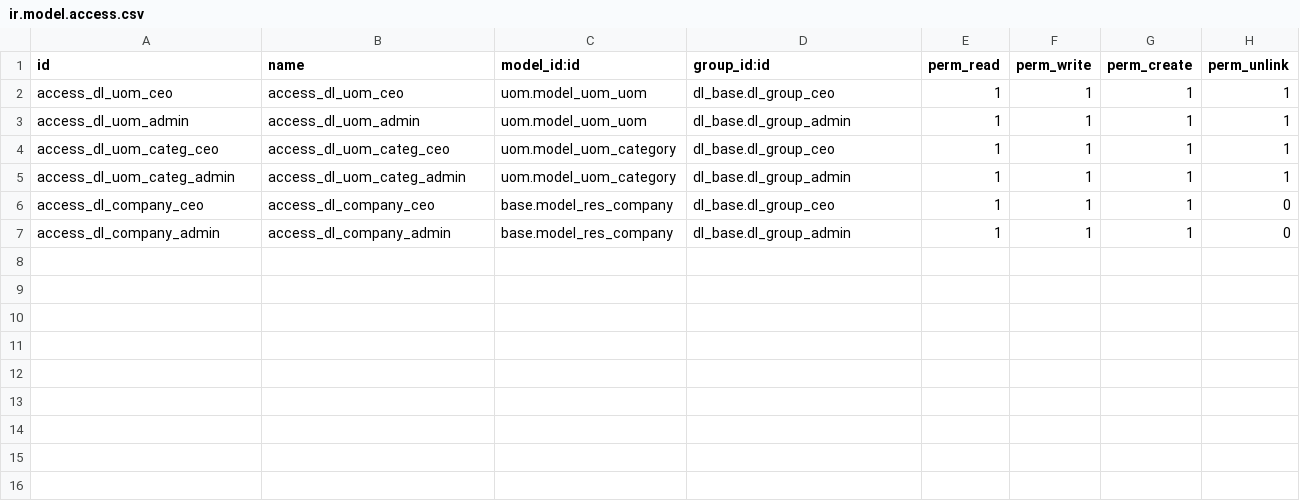
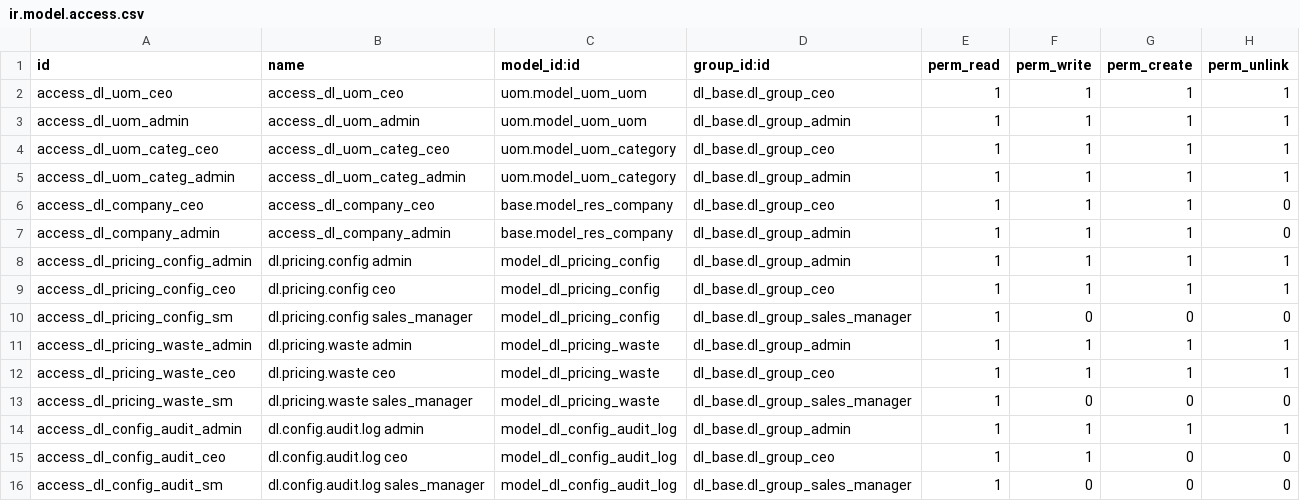
Before and after one commit to quankmksnb/dailinh-odoo-erp, a CSV file: dlm-erp/dl_config/security/ir.model.access.csv, drawn as a sheet; the diff names each change by its address in the sheet, - before the commit and + after, or states it on an @@ line.

Commit message:
feat: add pricing configuration model and UI

```diff
--- a/dlm-erp/dl_config/security/ir.model.access.csv
+++ b/dlm-erp/dl_config/security/ir.model.access.csv
+row 8: access_dl_pricing_config_admin | dl.pricing.config admin | model_dl_pricing_config | dl_base.dl_group_admin | 1 | 1 | 1 | 1
+row 9: access_dl_pricing_config_ceo | dl.pricing.config ceo | model_dl_pricing_config | dl_base.dl_group_ceo | 1 | 1 | 1 | 1
+row 10: access_dl_pricing_config_sm | dl.pricing.config sales_manager | model_dl_pricing_config | dl_base.dl_group_sales_manager | 1 | 0 | 0 | 0
+row 11: access_dl_pricing_waste_admin | dl.pricing.waste admin | model_dl_pricing_waste | dl_base.dl_group_admin | 1 | 1 | 1 | 1
+row 12: access_dl_pricing_waste_ceo | dl.pricing.waste ceo | model_dl_pricing_waste | dl_base.dl_group_ceo | 1 | 1 | 1 | 1
+row 13: access_dl_pricing_waste_sm | dl.pricing.waste sales_manager | model_dl_pricing_waste | dl_base.dl_group_sales_manager | 1 | 0 | 0 | 0
+row 14: access_dl_config_audit_admin | dl.config.audit.log admin | model_dl_config_audit_log | dl_base.dl_group_admin | 1 | 1 | 1 | 1
+row 15: access_dl_config_audit_ceo | dl.config.audit.log ceo | model_dl_config_audit_log | dl_base.dl_group_ceo | 1 | 1 | 0 | 0
+row 16: access_dl_config_audit_sm | dl.config.audit.log sales_manager | model_dl_config_audit_log | dl_base.dl_group_sales_manager | 1 | 0 | 0 | 0
```
Also changed, not shown: 7 other files.
